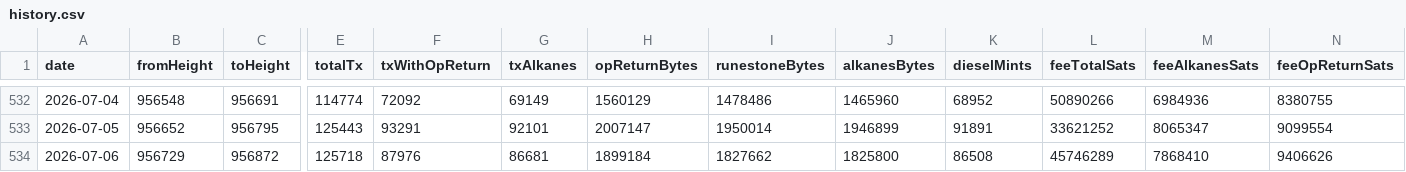
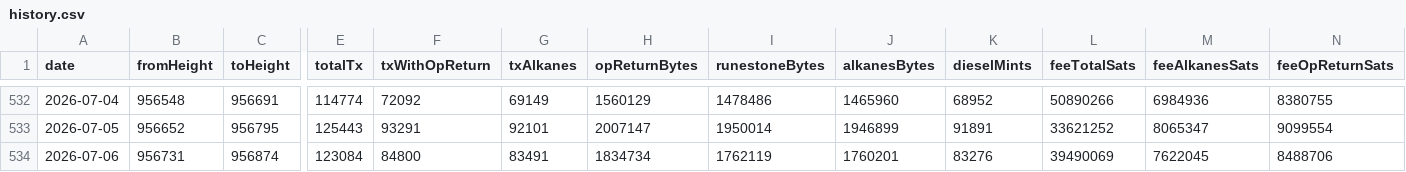
Before and after one commit to Vdto88/alkanes-opreturn-scanner, a CSV file: history.csv, drawn as a sheet; only a part is shown, gaps mark what is left out; the diff covers the shown part only; the diff names each change by its address in the sheet, - before the commit and + after, or states it on an @@ line.

```diff
--- a/history.csv
+++ b/history.csv
-B534 (fromHeight): 956729
+B534 (fromHeight): 956731
-C534 (toHeight): 956872
+C534 (toHeight): 956874
-E534 (totalTx): 125718
+E534 (totalTx): 123084
-F534 (txWithOpReturn): 87976
+F534 (txWithOpReturn): 84800
-G534 (txAlkanes): 86681
+G534 (txAlkanes): 83491
-H534 (opReturnBytes): 1899184
+H534 (opReturnBytes): 1834734
-I534 (runestoneBytes): 1827662
+I534 (runestoneBytes): 1762119
-J534 (alkanesBytes): 1825800
+J534 (alkanesBytes): 1760201
-K534 (dieselMints): 86508
+K534 (dieselMints): 83276
-L534 (feeTotalSats): 45746289
+L534 (feeTotalSats): 39490069
-M534 (feeAlkanesSats): 7868410
+M534 (feeAlkanesSats): 7622045
-N534 (feeOpReturnSats): 9406626
+N534 (feeOpReturnSats): 8488706
```
Also changed, not shown: 1 edited cell elsewhere in this file, 2 other files.
